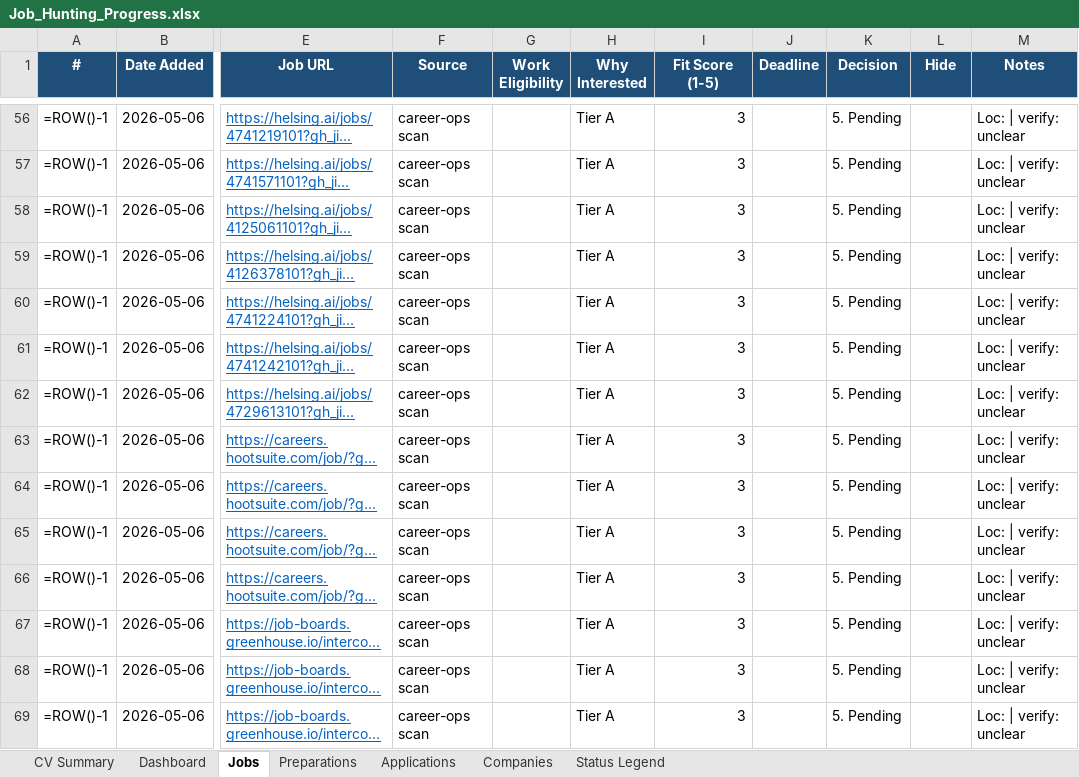
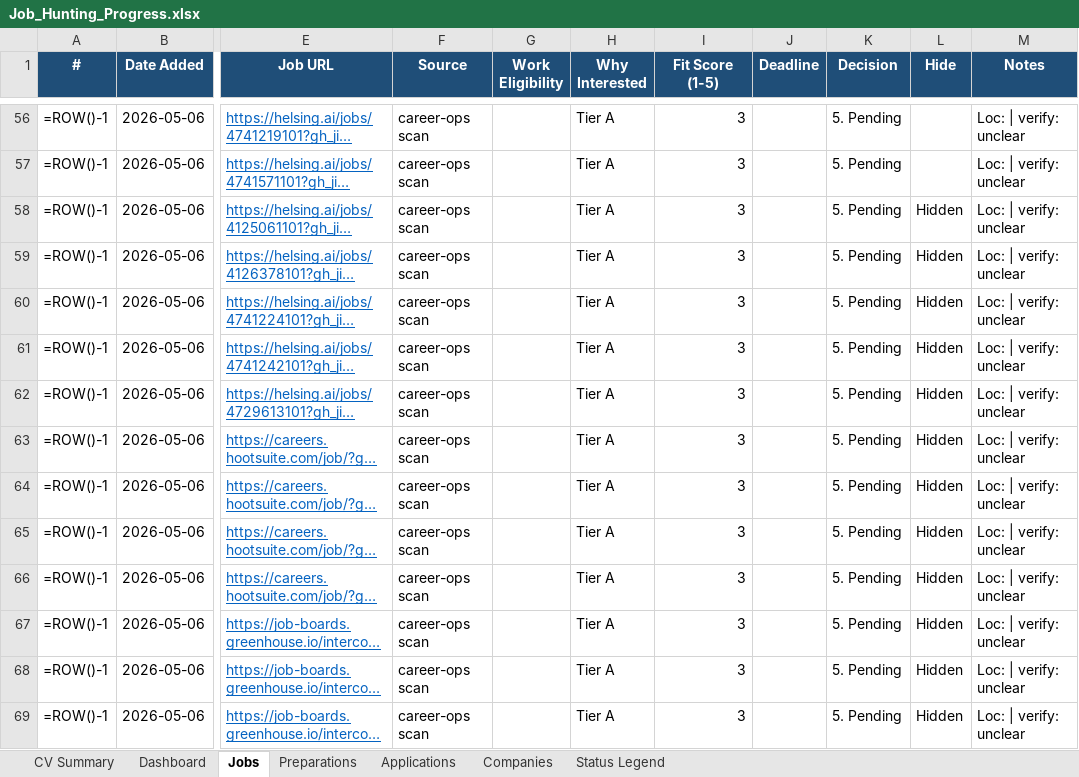
Before and after one commit to aliyanamu/career-ops, an Excel workbook: Job_Hunting_Progress.xlsx, sheet Jobs, drawn as a sheet; only a part is shown, gaps mark what is left out; long unchanged cells end in …; values as stored, in another font and other column widths than the file's, no borders; formulas without a stored value are shown as written; conditional formats not drawn; the diff covers the shown part only; the diff names each change by its address in the sheet, - before the commit and + after, or states it on an @@ line.

```diff
--- a/Job_Hunting_Progress.xlsx (sheet Jobs)
+++ b/Job_Hunting_Progress.xlsx (sheet Jobs)
-L58:L69 (Hide): (empty)
+L58:L69 (Hide): Hidden
```
Also changed, not shown: 14 added rows and 27 edited cells elsewhere in this sheet, 1 other file.
